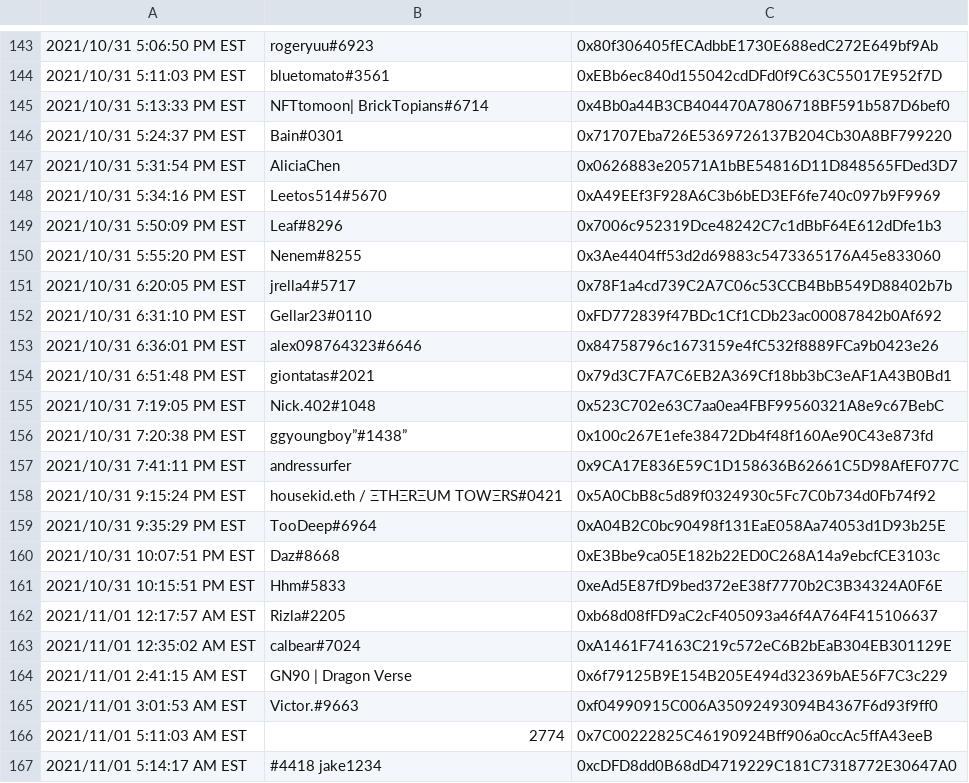
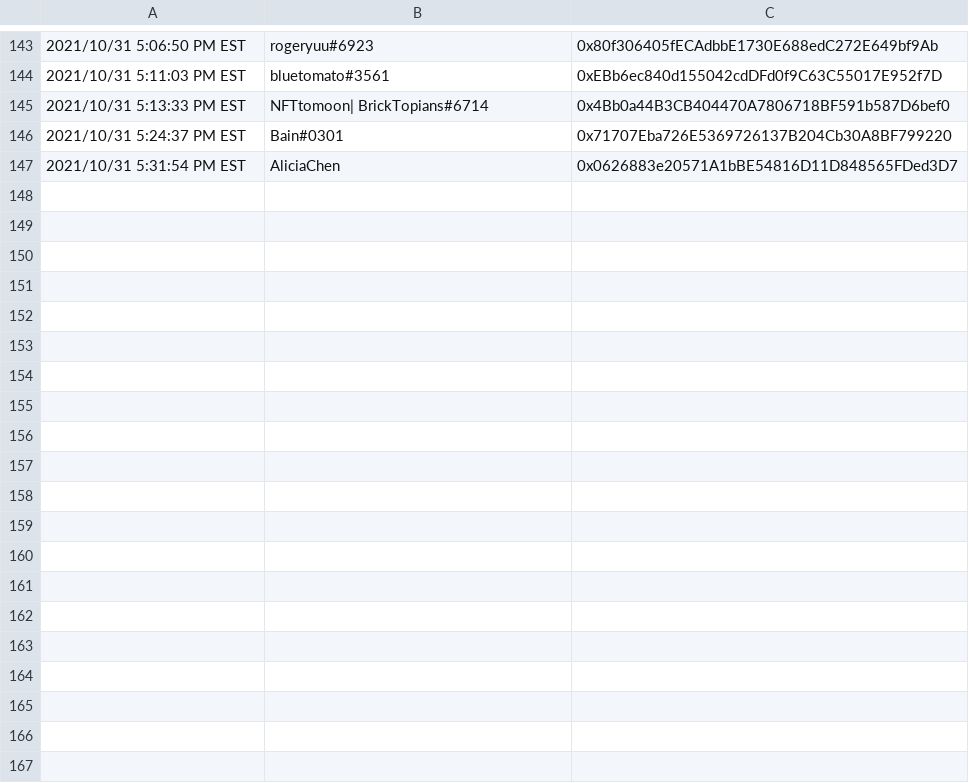
Before and after one commit to keVIMena98/CryptoPresis, a CSV file: smart contracts/whitelist/presale_whitelist_form.csv, drawn as a sheet; only a part is shown, gaps mark what is left out; the diff covers the shown part only.

```diff
--- a/smart contracts/whitelist/presale_whitelist_form.csv
+++ b/smart contracts/whitelist/presale_whitelist_form.csv
@@ -147,21 +147 @@
 "2021/10/31 5:31:54 PM EST","AliciaChen","0x0626883e20571A1bBE54816D11D848565FDed3D7"
-"2021/10/31 5:34:16 PM EST","Leetos514#5670","0xA49EEf3F928A6C3b6bED3EF6fe740c097b9F9969"
-"2021/10/31 5:50:09 PM EST","Leaf#8296","0x7006c952319Dce48242C7c1dBbF64E612dDfe1b3"
-"2021/10/31 5:55:20 PM EST","Nenem#8255","0x3Ae4404ff53d2d69883c5473365176A45e833060"
-"2021/10/31 6:20:05 PM EST","jrella4#5717","0x78F1a4cd739C2A7C06c53CCB4BbB549D88402b7b"
-"2021/10/31 6:31:10 PM EST","Gellar23#0110","0xFD772839f47BDc1Cf1CDb23ac00087842b0Af692"
-"2021/10/31 6:36:01 PM EST","alex098764323#6646","0x84758796c1673159e4fC532f8889FCa9b0423e26"
-"2021/10/31 6:51:48 PM EST","giontatas#2021","0x79d3C7FA7C6EB2A369Cf18bb3bC3eAF1A43B0Bd1"
-"2021/10/31 7:19:05 PM EST","Nick.402#1048","0x523C702e63C7aa0ea4FBF99560321A8e9c67BebC"
-"2021/10/31 7:20:38 PM EST","ggyoungboy”#1438”","0x100c267E1efe38472Db4f48f160Ae90C43e873fd"
-"2021/10/31 7:41:11 PM EST","andressurfer","0x9CA17E836E59C1D158636B62661C5D98AfEF077C"
-"2021/10/31 9:15:24 PM EST","housekid.eth / ΞTHΞRΞUM TOWΞRS#0421","0x5A0CbB8c5d89f0324930c5Fc7C0b734d0Fb74f92"
-"2021/10/31 9:35:29 PM EST","TooDeep#6964","0xA04B2C0bc90498f131EaE058Aa74053d1D93b25E"
-"2021/10/31 10:07:51 PM EST","Daz#8668","0xE3Bbe9ca05E182b22ED0C268A14a9ebcfCE3103c"
-"2021/10/31 10:15:51 PM EST","Hhm#5833","0xeAd5E87fD9bed372eE38f7770b2C3B34324A0F6E"
-"2021/11/01 12:17:57 AM EST","Rizla#2205","0xb68d08fFD9aC2cF405093a46f4A764F415106637"
-"2021/11/01 12:35:02 AM EST","calbear#7024","0xA1461F74163C219c572eC6B2bEaB304EB301129E"
-"2021/11/01 2:41:15 AM EST","GN90 | Dragon Verse ","0x6f79125B9E154B205E494d32369bAE56F7C3c229"
-"2021/11/01 3:01:53 AM EST","Victor.#9663","0xf04990915C006A35092493094B4367F6d93f9ff0"
-"2021/11/01 5:11:03 AM EST","2774","0x7C00222825C46190924Bff906a0ccAc5ffA43eeB"
-"2021/11/01 5:14:17 AM EST","#4418 jake1234","0xcDFD8dd0B68dD4719229C181C7318772E30647A0"
```
Also changed, not shown: 17 removed rows elsewhere in this file, smart contracts/whitelist/merged.csv, 12 other files.
